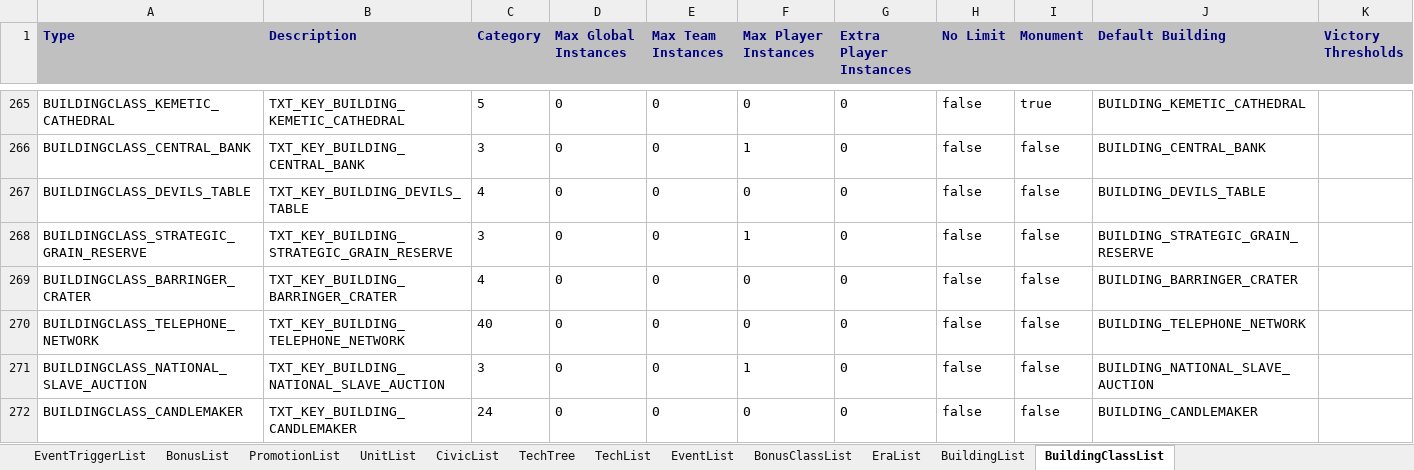
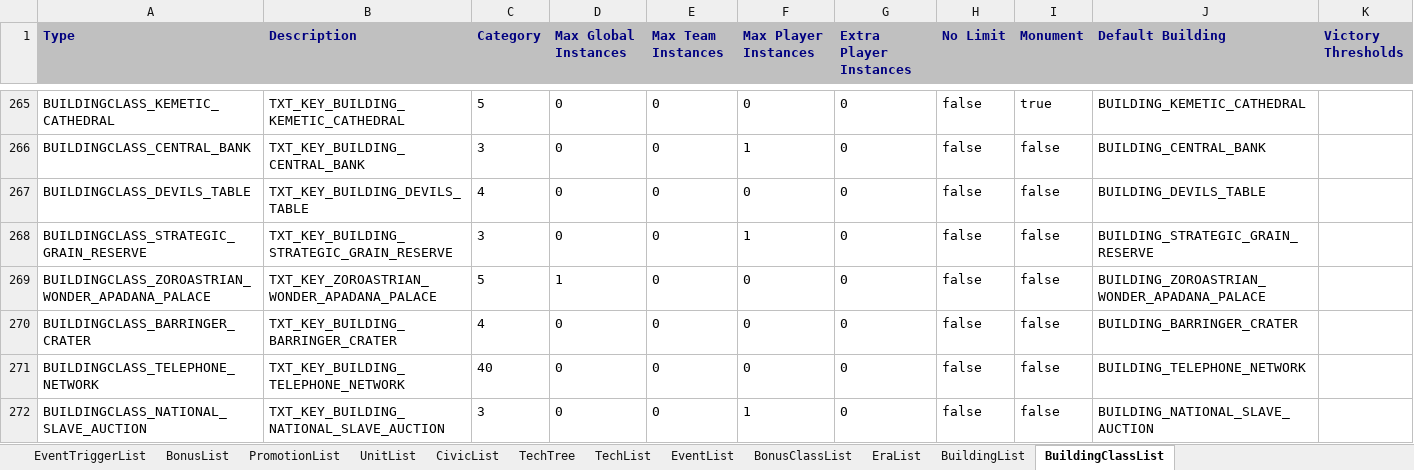
Before and after one commit to ArchidFreezer/Civ4-AB-Mod, an Excel workbook: Support/Docs/Civ4Archid.xlsx, sheet BuildingClassList, drawn as a sheet; only a part is shown, gaps mark what is left out; the shorter side is filled out with more unchanged rows; values as stored, in another font and other column widths than the file's, no borders; the diff names each change by its address in the sheet, - before the commit and + after, or states it on an @@ line.

Commit message:
Add Zoroastrian Wonder - Apadana Palace
AB4-320
AB4-321

```diff
--- a/Support/Docs/Civ4Archid.xlsx (sheet BuildingClassList)
+++ b/Support/Docs/Civ4Archid.xlsx (sheet BuildingClassList)
+row 269: BUILDINGCLASS_ZOROASTRIAN_WONDER_APADANA_PALACE | TXT_KEY_ZOROASTRIAN_WONDER_APADANA_PALACE | 5 | 1 | 0 | 0 | 0 | false | false | BUILDING_ZOROASTRIAN_WONDER_APADANA_PALACE
```
Also changed, not shown: sheet BuildingList, 9 other files.
